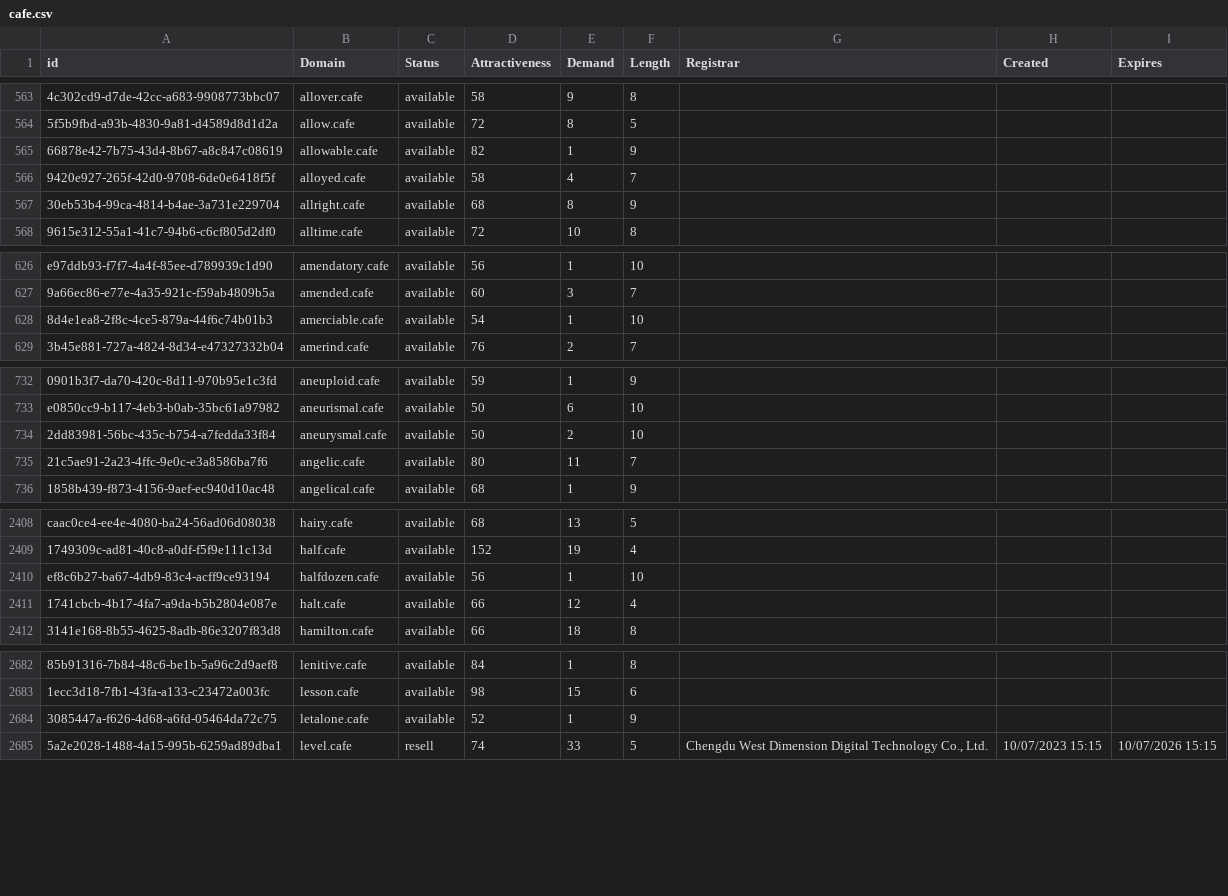
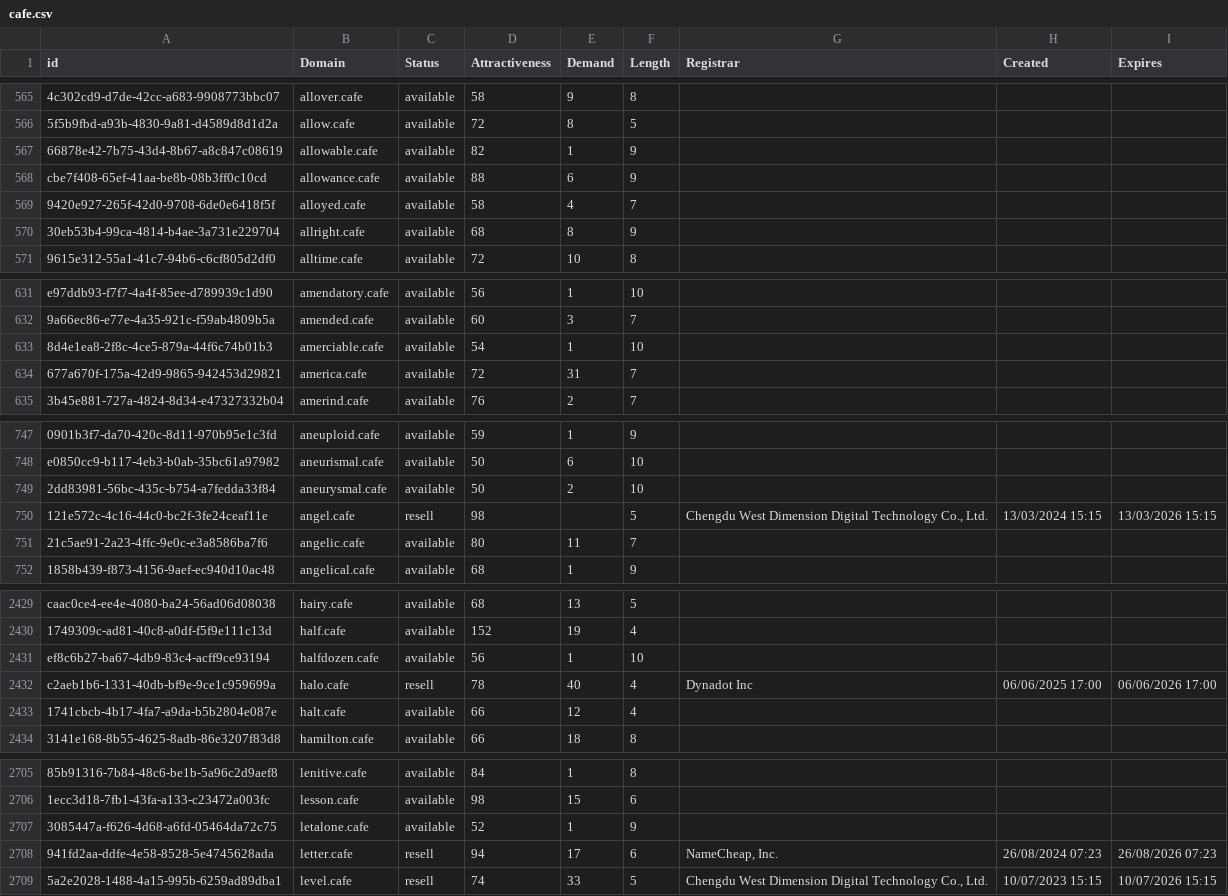
Before and after one commit to UniqueDomains/cafe-oneword-domains, a CSV file: cafe.csv, drawn as a sheet; only a part is shown, gaps mark what is left out; the diff covers the shown part only; the diff names each change by its address in the sheet, - before the commit and + after, or states it on an @@ line.

```diff
--- a/cafe.csv
+++ b/cafe.csv
+row 568: cbe7f408-65ef-41aa-be8b-08b3ff0c10cd | allowance.cafe | available | 88 | 6 | 9
+row 634: 677a670f-175a-42d9-9865-942453d29821 | america.cafe | available | 72 | 31 | 7
+row 750: 121e572c-4c16-44c0-bc2f-3fe24ceaf11e | angel.cafe | resell | 98 |  | 5 | Chengdu West Dimension Digital Technology Co., Ltd. | 13/03/2024 15:15 | 13/03/2026 15:15
+row 2432: c2aeb1b6-1331-40db-bf9e-9ce1c959699a | halo.cafe | resell | 78 | 40 | 4 | Dynadot Inc | 06/06/2025 17:00 | 06/06/2026 17:00
+row 2708: 941fd2aa-ddfe-4e58-8528-5e4745628ada | letter.cafe | resell | 94 | 17 | 6 | NameCheap, Inc. | 26/08/2024 07:23 | 26/08/2026 07:23
```
Also changed, not shown: 25 added rows and 3 edited cells elsewhere in this file, 2 other files.
